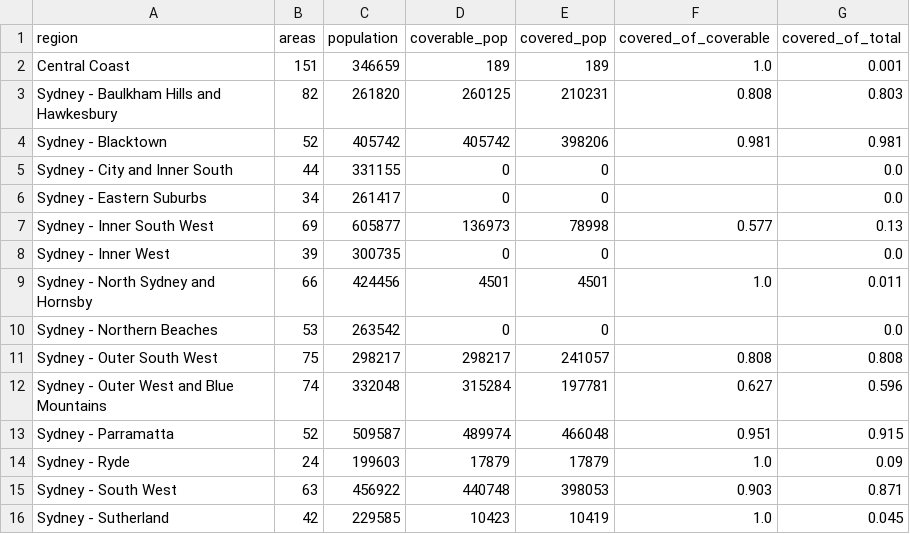
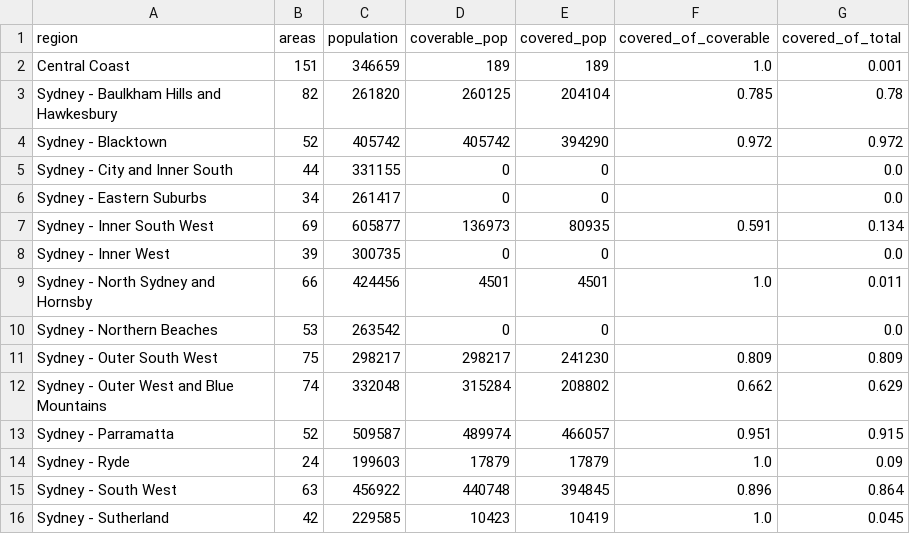
Before and after one commit to william77-arch/2026_FlyingCars_Network, a CSV file: model/Airport Shuttle Case/shuttle_region_coverage.csv, drawn as a sheet.

```diff
--- a/model/Airport Shuttle Case/shuttle_region_coverage.csv
+++ b/model/Airport Shuttle Case/shuttle_region_coverage.csv
@@ -2,7 +2,7 @@ region,areas,population,coverable_pop,covered_pop,covered_of_coverable,covered_o
 Central Coast,151,346659,189,189,1.0,0.001
-Sydney - Baulkham Hills and Hawkesbury,82,261820,260125,210231,0.808,0.803
-Sydney - Blacktown,52,405742,405742,398206,0.981,0.981
+Sydney - Baulkham Hills and Hawkesbury,82,261820,260125,204104,0.785,0.78
+Sydney - Blacktown,52,405742,405742,394290,0.972,0.972
 Sydney - City and Inner South,44,331155,0,0,,0.0
 Sydney - Eastern Suburbs,34,261417,0,0,,0.0
-Sydney - Inner South West,69,605877,136973,78998,0.577,0.13
+Sydney - Inner South West,69,605877,136973,80935,0.591,0.134
 Sydney - Inner West,39,300735,0,0,,0.0
@@ -10,7 +10,7 @@ Sydney - North Sydney and Hornsby,66,424456,4501,4501,1.0,0.011
 Sydney - Northern Beaches,53,263542,0,0,,0.0
-Sydney - Outer South West,75,298217,298217,241057,0.808,0.808
-Sydney - Outer West and Blue Mountains,74,332048,315284,197781,0.627,0.596
-Sydney - Parramatta,52,509587,489974,466048,0.951,0.915
+Sydney - Outer South West,75,298217,298217,241230,0.809,0.809
+Sydney - Outer West and Blue Mountains,74,332048,315284,208802,0.662,0.629
+Sydney - Parramatta,52,509587,489974,466057,0.951,0.915
 Sydney - Ryde,24,199603,17879,17879,1.0,0.09
-Sydney - South West,63,456922,440748,398053,0.903,0.871
+Sydney - South West,63,456922,440748,394845,0.896,0.864
 Sydney - Sutherland,42,229585,10423,10419,1.0,0.045
```
Also changed, not shown: model/Airport Shuttle Case/shuttle_area_coverage.csv, model/Airport Shuttle Case/shuttle_selected_sites.csv, 11 other files.
